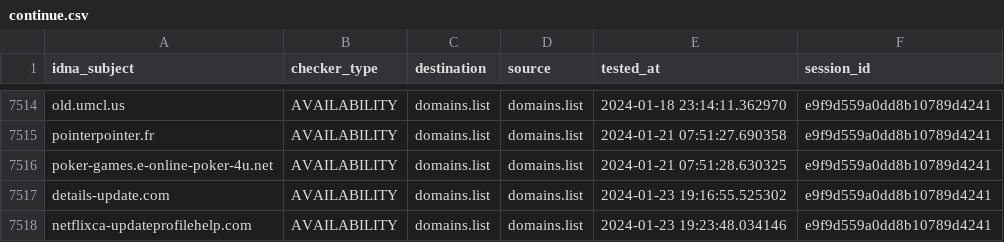
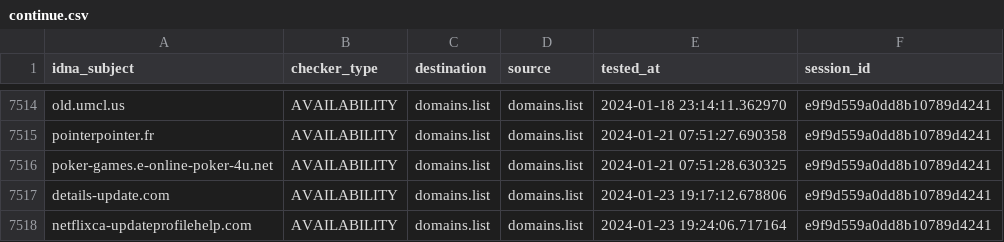
Before and after one commit to Ultimate-Hosts-Blacklist/someonewhocares.org, a CSV file: output/domains.list/continue.csv, drawn as a sheet; only a part is shown, gaps mark what is left out.

```diff
--- a/output/domains.list/continue.csv
+++ b/output/domains.list/continue.csv
@@ -7516,3 +7516,3 @@ pointerpointer.fr,AVAILABILITY,domains.list,domains.list,2024-01-21 07:51:27.690
 poker-games.e-online-poker-4u.net,AVAILABILITY,domains.list,domains.list,2024-01-21 07:51:28.630325,e9f9d559a0dd8b10789d4241
-details-update.com,AVAILABILITY,domains.list,domains.list,2024-01-23 19:16:55.525302,e9f9d559a0dd8b10789d4241
-netflixca-updateprofilehelp.com,AVAILABILITY,domains.list,domains.list,2024-01-23 19:23:48.034146,e9f9d559a0dd8b10789d4241
+details-update.com,AVAILABILITY,domains.list,domains.list,2024-01-23 19:17:12.678806,e9f9d559a0dd8b10789d4241
+netflixca-updateprofilehelp.com,AVAILABILITY,domains.list,domains.list,2024-01-23 19:24:06.717164,e9f9d559a0dd8b10789d4241
```
Also changed, not shown: 3 other files.
